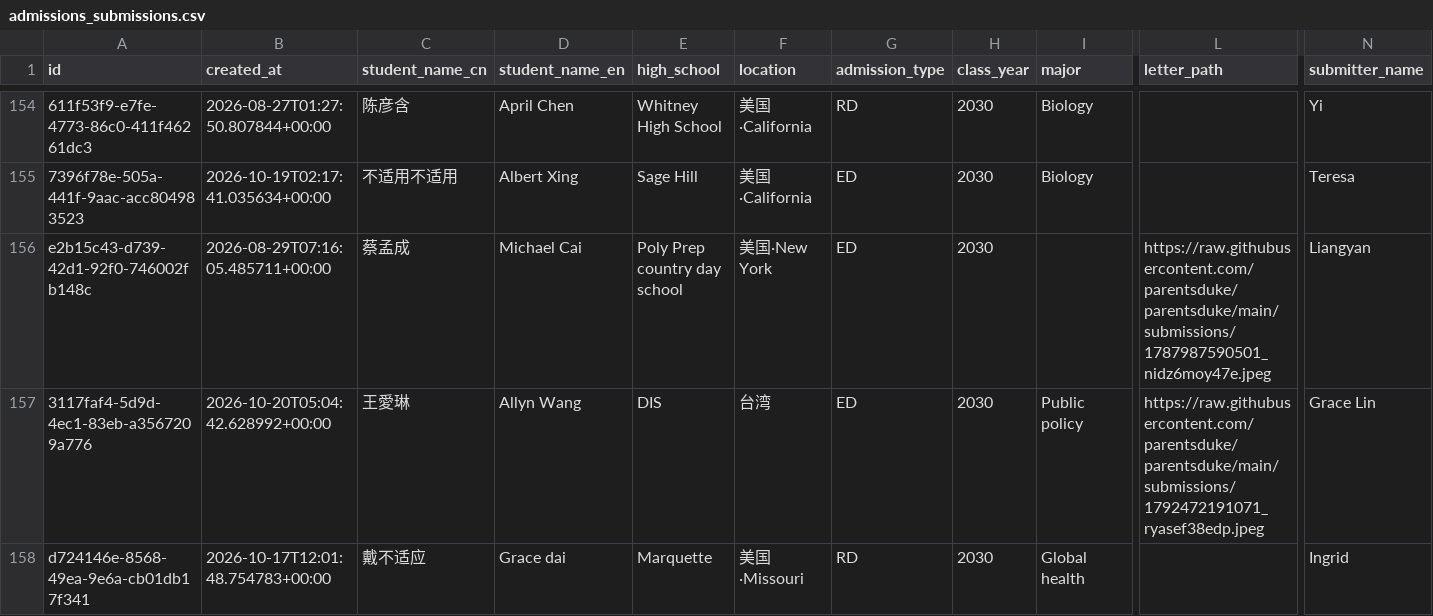
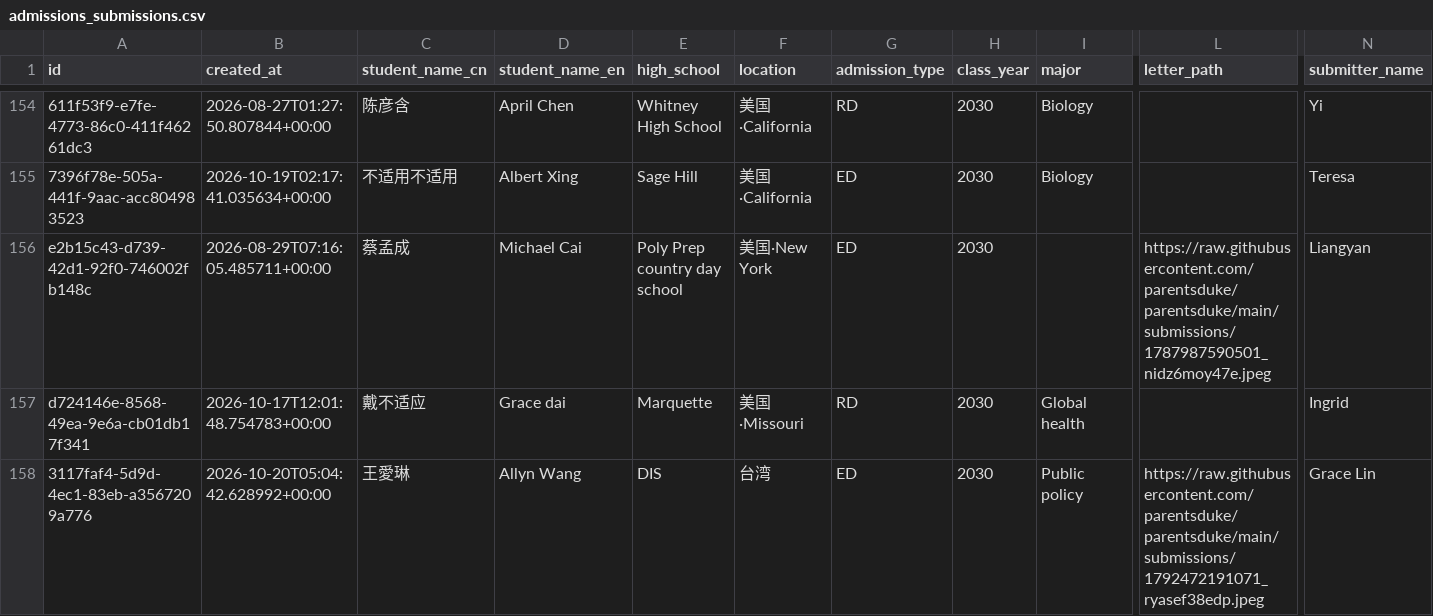
Before and after one commit to parentsduke/parentsduke, a CSV file: backup/latest/admissions_submissions.csv, drawn as a sheet; only a part is shown, gaps mark what is left out; removed rows and columns are numbered as before the commit, all else as after; rows hold the shown columns only; the diff names each change by its address in the sheet, - before the commit and + after, or states it on an @@ line.

```diff
--- a/backup/latest/admissions_submissions.csv
+++ b/backup/latest/admissions_submissions.csv
-row 157: 3117faf4-5d9d-4ec1-83eb-a3567209a776 | 2026-10-20T05:04:42.628992+00:00 | 王愛琳 | Allyn Wang | DIS | 台湾 | ED | 2030 | Public policy | https://raw.githubusercontent.com/parentsduke/parentsduke/main/submissions/1792472191071_ryasef38edp.jpeg | Grace Lin
+row 158: 3117faf4-5d9d-4ec1-83eb-a3567209a776 | 2026-10-20T05:04:42.628992+00:00 | 王愛琳 | Allyn Wang | DIS | 台湾 | ED | 2030 | Public policy | https://raw.githubusercontent.com/parentsduke/parentsduke/main/submissions/1792472191071_ryasef38edp.jpeg | Grace Lin
```
Also changed, not shown: backup/latest/private_qr_links.csv, 1 other file.
